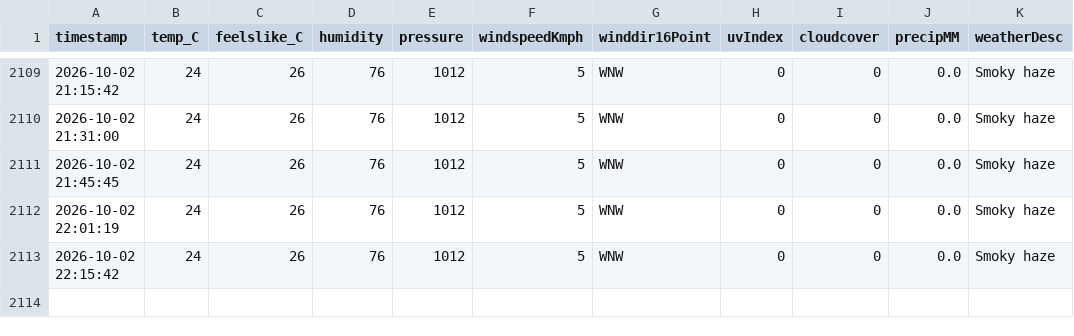
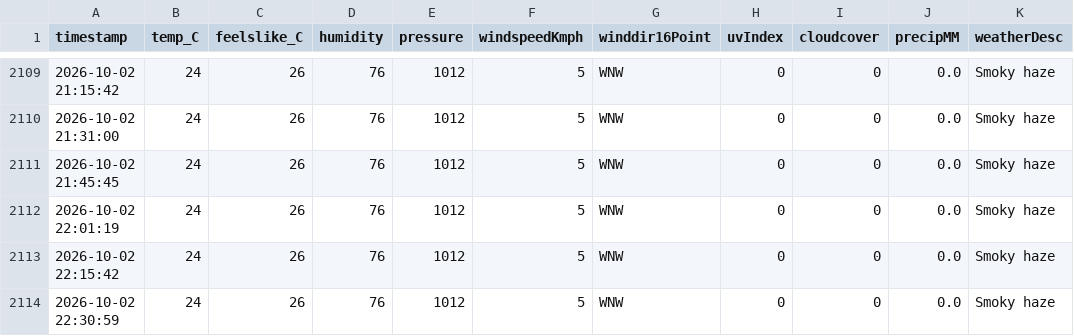
Before and after one commit to ayushgupta-danalys/bareilly-weather-live, a CSV file: bareilly_weather.csv, drawn as a sheet; only a part is shown, gaps mark what is left out; the diff names each change by its address in the sheet, - before the commit and + after, or states it on an @@ line.

```diff
--- a/bareilly_weather.csv
+++ b/bareilly_weather.csv
+row 2114: 2026-10-02 22:30:59 | 24 | 26 | 76 | 1012 | 5 | WNW | 0 | 0 | 0.0 | Smoky haze
```
